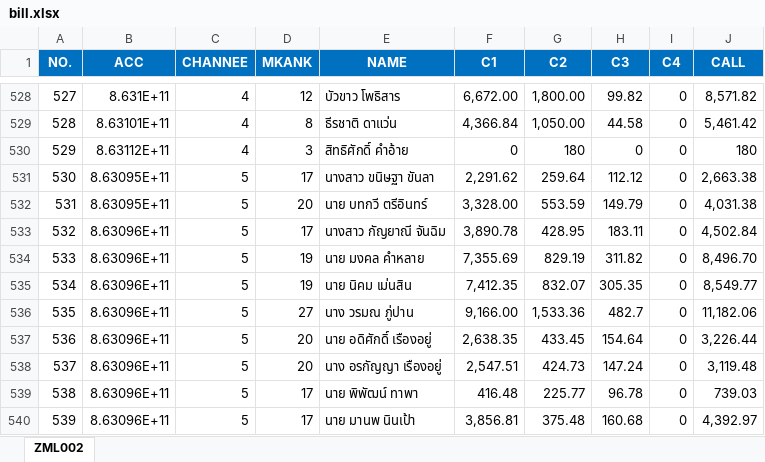
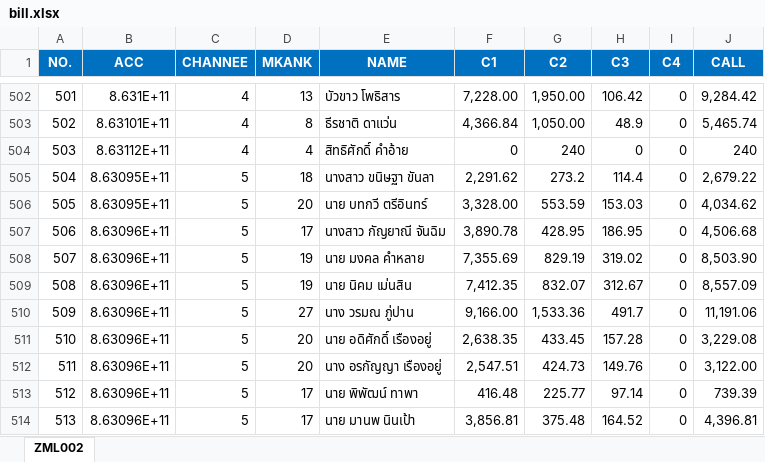
Before and after one commit to aklaytae/data-portal, an Excel workbook: backend/bill.xlsx, sheet ZML002, drawn as a sheet; only a part is shown, gaps mark what is left out; values as stored, in another font and other column widths than the file's, no borders; table styles not drawn; addresses are those after the commit; the diff covers the shown part only; the diff names each change by its address in the sheet, - before the commit and + after, or states it on an @@ line.

```diff
--- a/backend/bill.xlsx (sheet ZML002)
+++ b/backend/bill.xlsx (sheet ZML002)
@@ column A (NO.) renumbered from row 10 down @@
-D502 (MKANK): 12
+D502 (MKANK): 13
-F502 (C1): 6,672.00
+F502 (C1): 7,228.00
-G502 (C2): 1,800.00
+G502 (C2): 1,950.00
-H502 (C3): 99.82
+H502 (C3): 106.42
-J502 (CALL): 8,571.82
+J502 (CALL): 9,284.42
-H503 (C3): 44.58
+H503 (C3): 48.9
-J503 (CALL): 5,461.42
+J503 (CALL): 5,465.74
-D504 (MKANK): 3
+D504 (MKANK): 4
-G504 (C2): 180
+G504 (C2): 240
-J504 (CALL): 180
+J504 (CALL): 240
-D505 (MKANK): 17
+D505 (MKANK): 18
-G505 (C2): 259.64
+G505 (C2): 273.2
-H505 (C3): 112.12
+H505 (C3): 114.4
-J505 (CALL): 2,663.38
+J505 (CALL): 2,679.22
-H506 (C3): 149.79
+H506 (C3): 153.03
-J506 (CALL): 4,031.38
+J506 (CALL): 4,034.62
-H507 (C3): 183.11
+H507 (C3): 186.95
-J507 (CALL): 4,502.84
+J507 (CALL): 4,506.68
-H508 (C3): 311.82
+H508 (C3): 319.02
-J508 (CALL): 8,496.70
+J508 (CALL): 8,503.90
-H509 (C3): 305.35
+H509 (C3): 312.67
-J509 (CALL): 8,549.77
+J509 (CALL): 8,557.09
-H510 (C3): 482.7
+H510 (C3): 491.7
-J510 (CALL): 11,182.06
+J510 (CALL): 11,191.06
-H511 (C3): 154.64
+H511 (C3): 157.28
-J511 (CALL): 3,226.44
+J511 (CALL): 3,229.08
-H512 (C3): 147.24
+H512 (C3): 149.76
-J512 (CALL): 3,119.48
+J512 (CALL): 3,122.00
-H513 (C3): 96.78
+H513 (C3): 97.14
-J513 (CALL): 739.03
+J513 (CALL): 739.39
-H514 (C3): 160.68
+H514 (C3): 164.52
-J514 (CALL): 4,392.97
+J514 (CALL): 4,396.81
```
Also changed, not shown: 16 added rows, 49 removed rows and 746 edited cells elsewhere in this sheet, backend/limit.xlsx.
